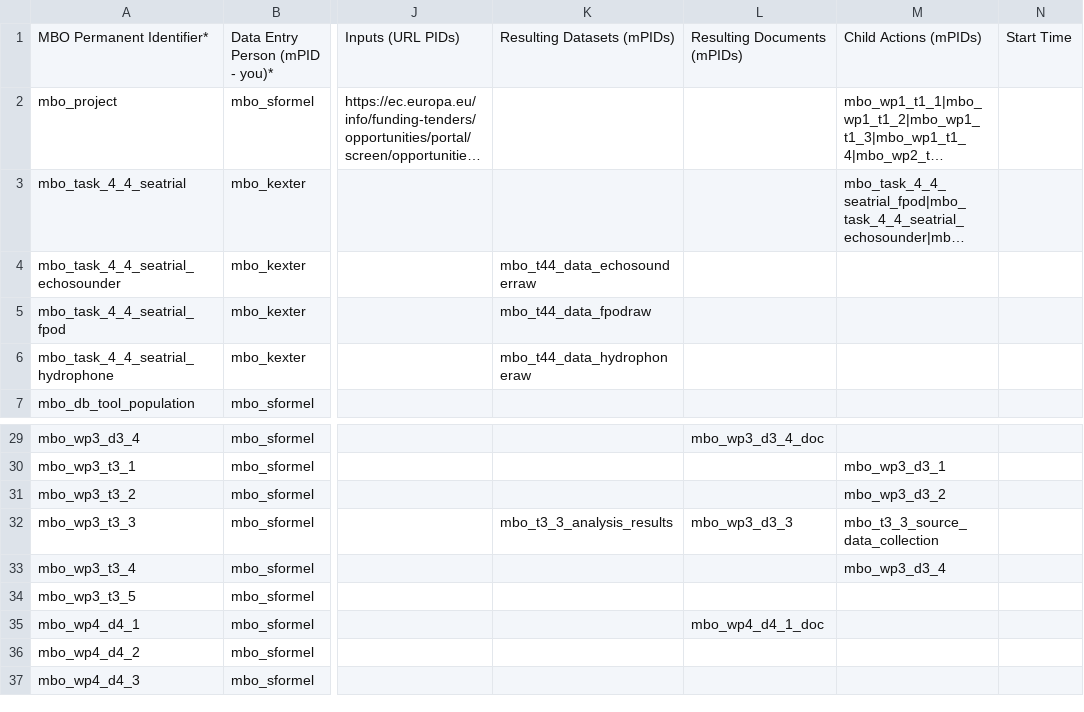
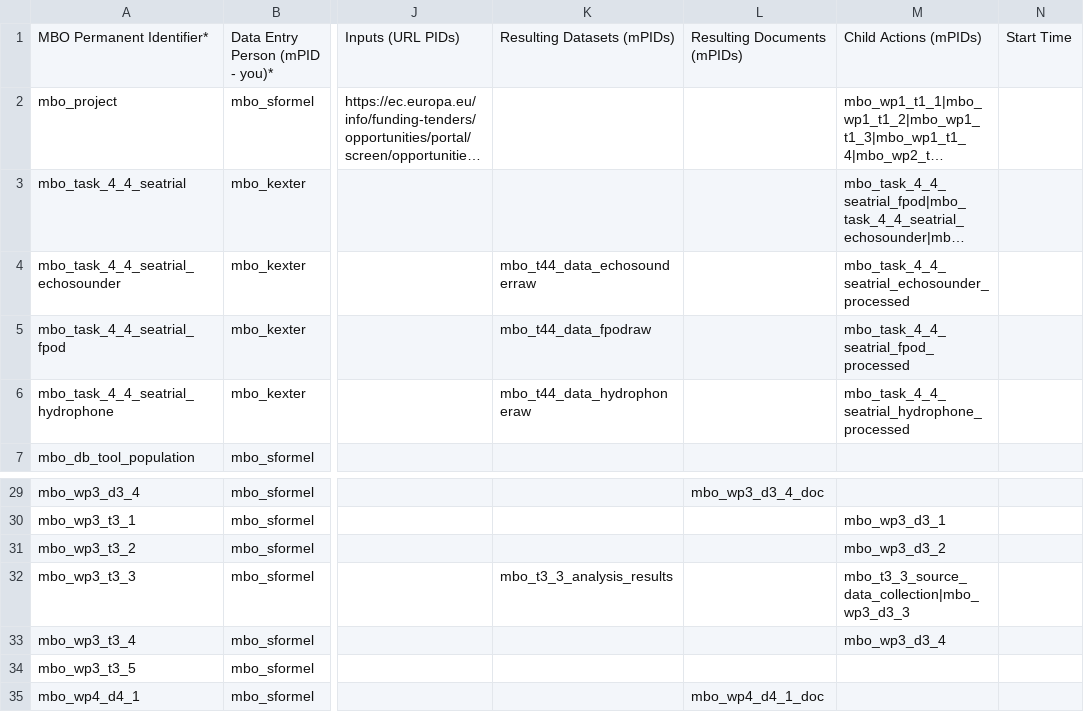
Before and after one commit to marco-bolo/csv-to-json-ld, a CSV file: data/Action.csv, drawn as a sheet; only a part is shown, gaps mark what is left out; the shorter side is filled out with more unchanged rows; long unchanged cells end in …; the diff names each change by its address in the sheet, - before the commit and + after, or states it on an @@ line.

```diff
--- a/data/Action.csv
+++ b/data/Action.csv
-M4: (empty)
+M4: mbo_task_4_4_seatrial_echosounder_processed
-M5: (empty)
+M5: mbo_task_4_4_seatrial_fpod_processed
-M6: (empty)
+M6: mbo_task_4_4_seatrial_hydrophone_processed
-L32: mbo_wp3_d3_3
+L32: (empty)
-M32: mbo_t3_3_source_data_collection
+M32: mbo_t3_3_source_data_collection|mbo_wp3_d3_3
```
